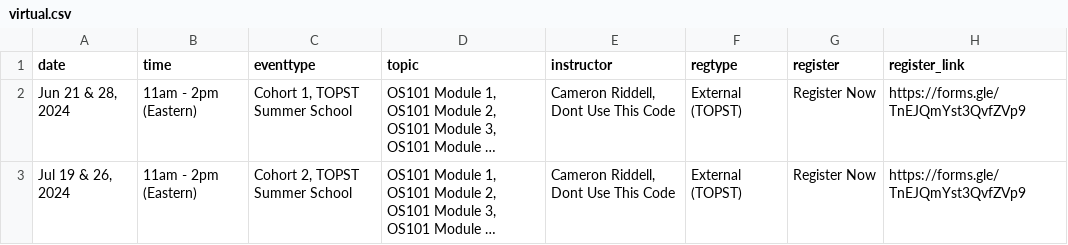
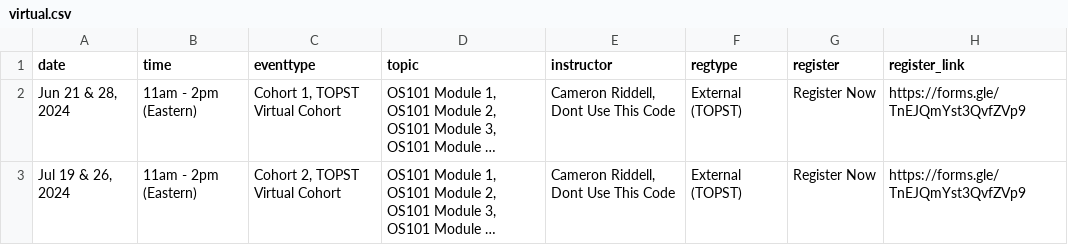
Before and after one commit to nasa/Transform-to-Open-Science, a CSV file: _data/virtual.csv, drawn as a sheet; long unchanged cells end in …; the diff names each change by its address in the sheet, - before the commit and + after, or states it on an @@ line.

Commit message:
Revise event type for DUTC to say 'Virtual Cohort' instead

```diff
--- a/_data/virtual.csv
+++ b/_data/virtual.csv
-C2 (eventtype): Cohort 1, TOPST Summer School
+C2 (eventtype): Cohort 1, TOPST Virtual Cohort
-C3 (eventtype): Cohort 2, TOPST Summer School
+C3 (eventtype): Cohort 2, TOPST Virtual Cohort
```
Also changed, not shown: 1 other file.
